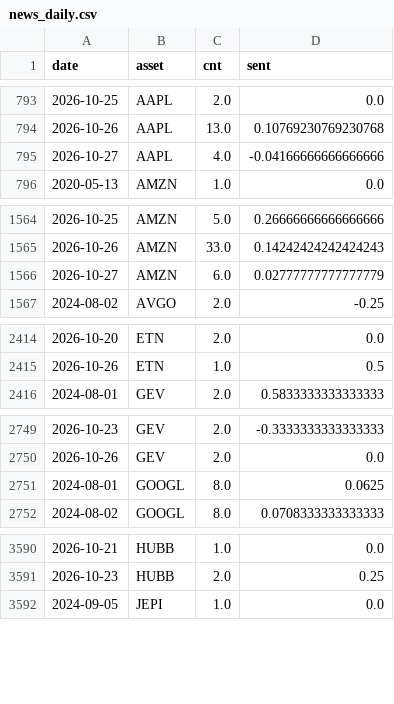
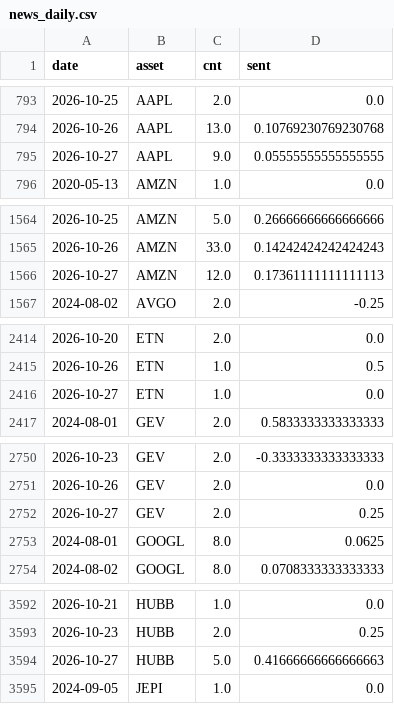
Before and after one commit to Frankestain12/graphfinance, a CSV file: data_store/news_daily.csv, drawn as a sheet; only a part is shown, gaps mark what is left out; the diff covers the shown part only.

```diff
--- a/data_store/news_daily.csv
+++ b/data_store/news_daily.csv
@@ -794,3 +794,3 @@ date,asset,cnt,sent
 2026-10-26,AAPL,13.0,0.10769230769230768
-2026-10-27,AAPL,4.0,-0.04166666666666666
+2026-10-27,AAPL,9.0,0.05555555555555555
 2020-05-13,AMZN,1.0,0.0
@@ -1565,3 +1565,3 @@ date,asset,cnt,sent
 2026-10-26,AMZN,33.0,0.14242424242424243
-2026-10-27,AMZN,6.0,0.02777777777777779
+2026-10-27,AMZN,12.0,0.17361111111111113
 2024-08-02,AVGO,2.0,-0.25
@@ -2415,2 +2415,3 @@ date,asset,cnt,sent
 2026-10-26,ETN,1.0,0.5
+2026-10-27,ETN,1.0,0.0
 2024-08-01,GEV,2.0,0.5833333333333333
@@ -2750,2 +2751,3 @@ date,asset,cnt,sent
 2026-10-26,GEV,2.0,0.0
+2026-10-27,GEV,2.0,0.25
 2024-08-01,GOOGL,8.0,0.0625
@@ -3591,2 +3593,3 @@ date,asset,cnt,sent
 2026-10-23,HUBB,2.0,0.25
+2026-10-27,HUBB,5.0,0.41666666666666663
 2024-09-05,JEPI,1.0,0.0
```
Also changed, not shown: 18 edited cells elsewhere in this file, 5 other files.
